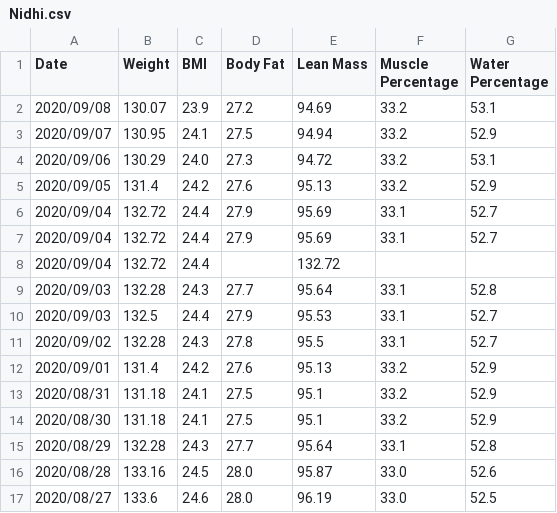
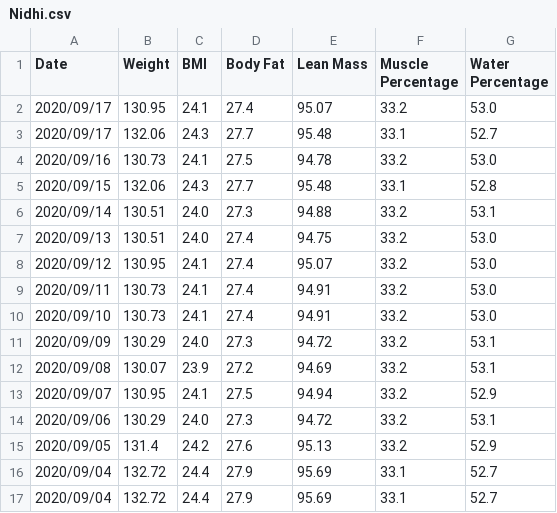
Before and after one commit to aarora79/biomettracker, a CSV file: data/Nidhi.csv, drawn as a sheet; only a part is shown; the shorter side is filled out with more unchanged rows; the diff names each change by its address in the sheet, - before the commit and + after, or states it on an @@ line.

Commit message:
latest data

```diff
--- a/data/Nidhi.csv
+++ b/data/Nidhi.csv
+row 2: 2020/09/17 | 130.95 | 24.1 | 27.4 | 95.07 | 33.2 | 53.0
+row 3: 2020/09/17 | 132.06 | 24.3 | 27.7 | 95.48 | 33.1 | 52.7
+row 4: 2020/09/16 | 130.73 | 24.1 | 27.5 | 94.78 | 33.2 | 53.0
+row 5: 2020/09/15 | 132.06 | 24.3 | 27.7 | 95.48 | 33.1 | 52.8
+row 6: 2020/09/14 | 130.51 | 24.0 | 27.3 | 94.88 | 33.2 | 53.1
+row 7: 2020/09/13 | 130.51 | 24.0 | 27.4 | 94.75 | 33.2 | 53.0
+row 8: 2020/09/12 | 130.95 | 24.1 | 27.4 | 95.07 | 33.2 | 53.0
+row 9: 2020/09/11 | 130.73 | 24.1 | 27.4 | 94.91 | 33.2 | 53.0
+row 10: 2020/09/10 | 130.73 | 24.1 | 27.4 | 94.91 | 33.2 | 53.0
+row 11: 2020/09/09 | 130.29 | 24.0 | 27.3 | 94.72 | 33.2 | 53.1
```
Also changed, not shown: data/Amit.csv, 2 other files.
